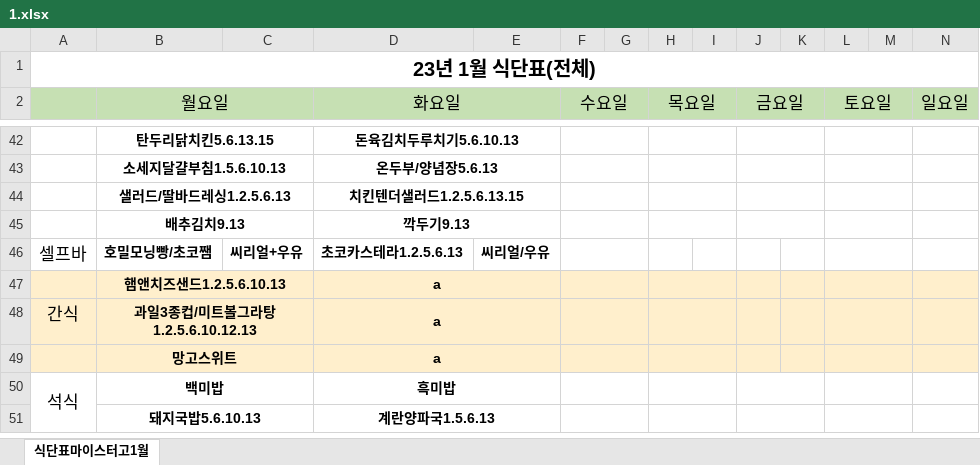
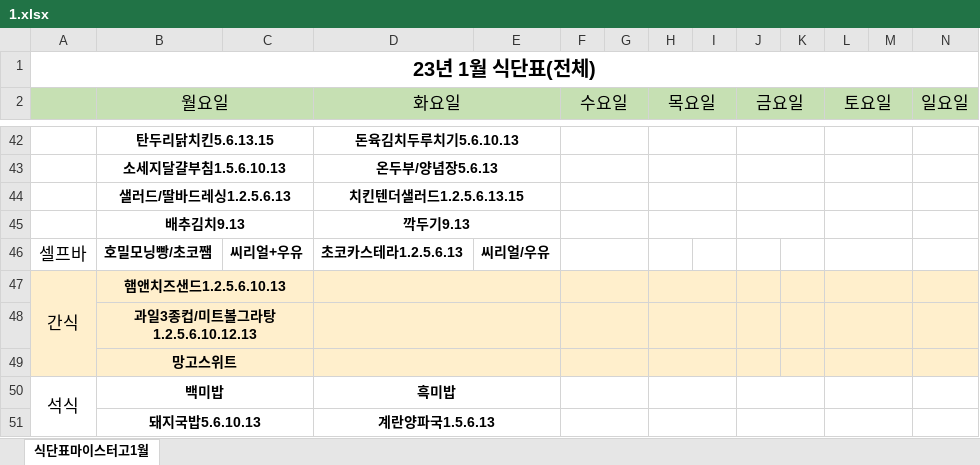
Before and after one commit to GGM-DiscordBot-Developer/CafeteriaBot, an Excel workbook: 1.xlsx, sheet 식단표마이스터고1월, drawn as a sheet; only a part is shown, gaps mark what is left out; values as stored, in another font and other column widths than the file's, no borders; removed rows and columns are numbered as before the commit, all else as after; the diff covers the shown part only; the diff names each change by its address in the sheet, - before the commit and + after, or states it on an @@ line.

```diff
--- a/1.xlsx (sheet 식단표마이스터고1월)
+++ b/1.xlsx (sheet 식단표마이스터고1월)
-row 47:  | 햄앤치즈샌드1.2.5.6.10.13 |  | a
+A47:A49 merged
-B47 (월요일): 과일3종컵/미트볼그라탕1.2.5.6.10.12.13
+B47 (월요일): 햄앤치즈샌드1.2.5.6.10.13
-D47 (화요일): a
+D47 (화요일): (empty)
-row 49:  | 망고스위트 |  | a
+row 48:  | 과일3종컵/미트볼그라탕1.2.5.6.10.12.13
+row 49:  | 망고스위트
```
Also changed, not shown: 26 edited cells and merged cells elsewhere in this sheet, 6 other files.
